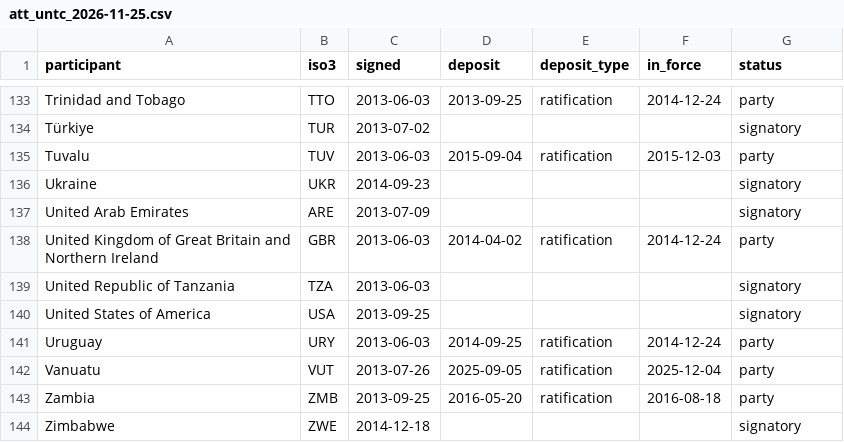
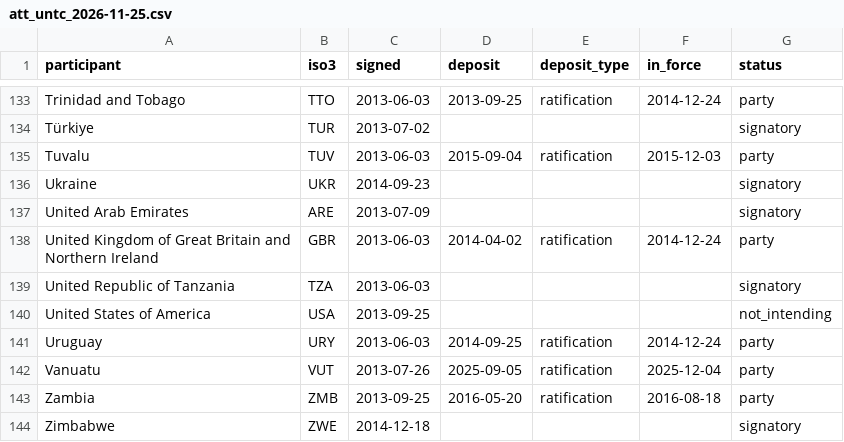
Before and after one commit to thomasdido08-code/diversion-risk-scorer, a CSV file: data/raw/api/att_untc_2026-11-25.csv, drawn as a sheet; only a part is shown, gaps mark what is left out.

```diff
--- a/data/raw/api/att_untc_2026-11-25.csv
+++ b/data/raw/api/att_untc_2026-11-25.csv
@@ -139,3 +139,3 @@ United Kingdom of Great Britain and Northern Ireland,GBR,2013-06-03,2014-04-02,r
 United Republic of Tanzania,TZA,2013-06-03,,,,signatory
-United States of America,USA,2013-09-25,,,,signatory
+United States of America,USA,2013-09-25,,,,not_intending
 Uruguay,URY,2013-06-03,2014-09-25,ratification,2014-12-24,party
```
Also changed, not shown: data/derived/retransfer_preview.csv, data/derived/scores.csv, 11 other files.
